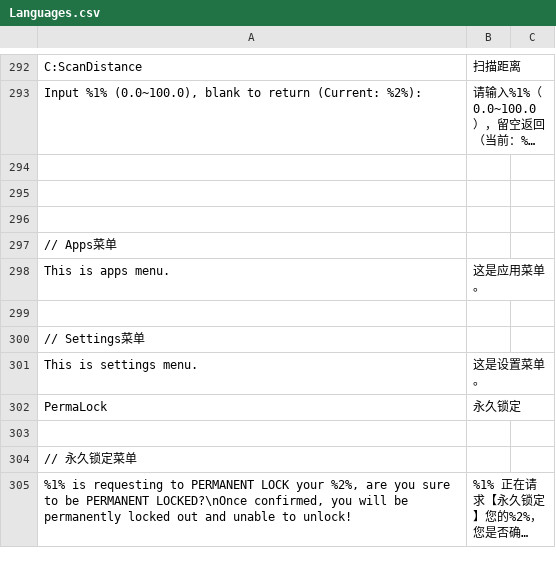
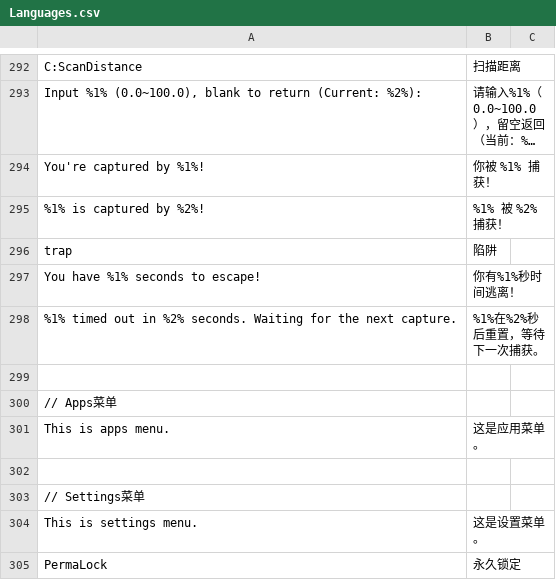
Before and after one commit to road0001/SecondLife-LSL-OpenSource, a CSV file: Language/Languages.csv, drawn as a sheet; only a part is shown, gaps mark what is left out; the shorter side is filled out with more unchanged rows; long unchanged cells end in …; the diff names each change by its address in the sheet, - before the commit and + after, or states it on an @@ line.

Commit message:
脚本功能更新 capture.lsl - 1.0.4 20260815 	- 优化文本输出。
rlv.lsl
- 2.0.26 20260817
    - 加入REZ模式，RLV指令被Relay拒绝后的回调。
    - 修复Relay拒绝后，仍然会反复执行RLV指令的bug。

更新文档。
更新语言数据。

```diff
--- a/Language/Languages.csv
+++ b/Language/Languages.csv
-row 294: (empty)
+row 294: You're captured by %1%! | 你被 %1% 捕获！
-row 295: (empty)
+row 295: %1% is captured by %2%! | %1% 被 %2% 捕获！
+row 296: trap | 陷阱
+row 297: You have %1% seconds to escape! | 你有%1%秒时间逃离！
+row 298: %1% timed out in %2% seconds. Waiting for the next capture. | %1%在%2%秒后重置，等待下一次捕获。
```
Also changed, not shown: 5 other files.
